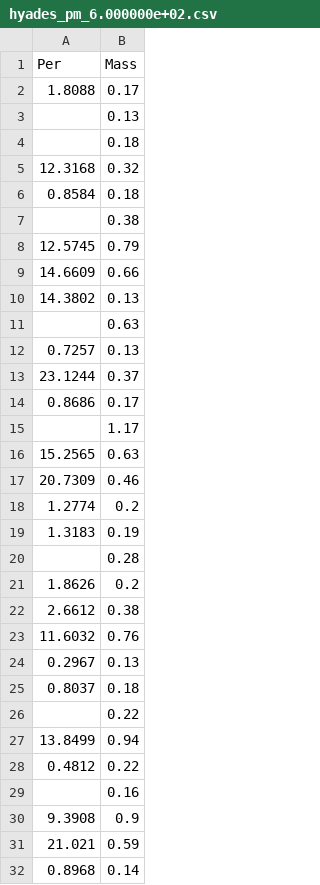
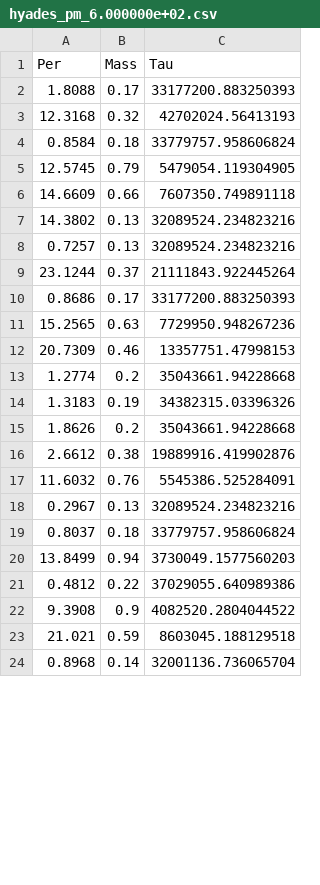
Before and after one commit to ElyDoodson/spin_down, a CSV file: mistmade_data/hyades_pm_6.000000e+02.csv, drawn as a sheet; only a part is shown; removed rows and columns are numbered as before the commit, all else as after; the diff covers the shown part only; the diff names each change by its address in the sheet, - before the commit and + after, or states it on an @@ line.

```diff
--- a/mistmade_data/hyades_pm_6.000000e+02.csv
+++ b/mistmade_data/hyades_pm_6.000000e+02.csv
+column C (Tau), rows 2-24: 33177200.883250393 | 42702024.56413193 | 33779757.958606824 | 5479054.119304905 | 7607350.749891118 | 32089524.234823216 | 32089524.234823216 | 21111843.922445264 | 33177200.883250393 | 7729950.948267236 | 13357751.47998153 | 35043661.94228668 | 34382315.03396326 | 35043661.94228668 | 19889916.419902876 | 5545386.525284091 | 32089524.234823216 | 33779757.958606824 | 3730049.1577560203 | 37029055.640989386 | 4082520.2804044522 | 8603045.188129518 | 32001136.736065704
-row 3:  | 0.13
-row 4:  | 0.18
-row 7:  | 0.38
-row 11:  | 0.63
-row 15:  | 1.17
-row 20:  | 0.28
-row 26:  | 0.22
-row 29:  | 0.16
```
Also changed, not shown: 10 removed rows elsewhere in this file, mistmade_data/m34_pm_2.200000e+02.csv, mistmade_data/m67_pm_4.200000e+03.csv, 13 other files.
